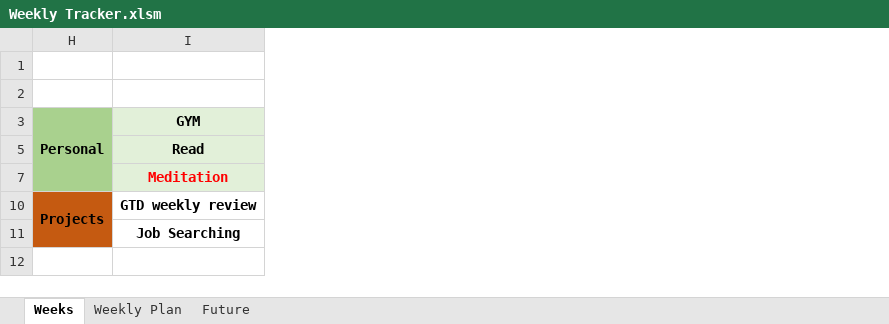
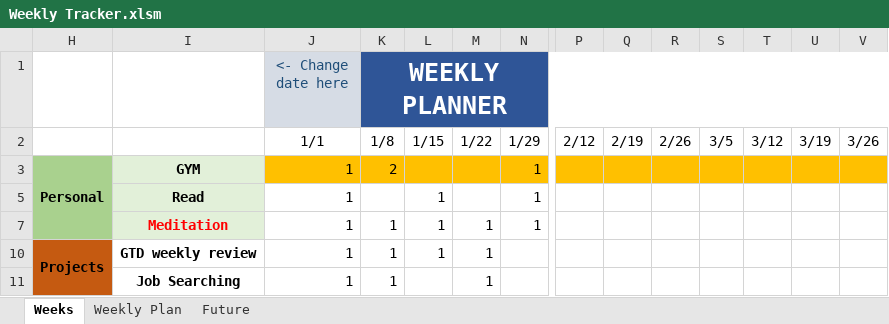
Before and after one commit to kareemNass2357/WeeklyPlanner, an Excel workbook: Weekly Tracker.xlsm, sheet Weeks, drawn as a sheet; only a part is shown, gaps mark what is left out; values as stored, in another font and other column widths than the file's, no borders; charts and pictures and conditional formats not drawn; the diff covers the shown part only; the diff names each change by its address in the sheet, - before the commit and + after, or states it on an @@ line.

```diff
--- a/Weekly Tracker.xlsm (sheet Weeks)
+++ b/Weekly Tracker.xlsm (sheet Weeks)
@@ column J (<- Change date here) unhidden, rows 2-11: 1/1 | 1 | 1 | 1 | 1 | 1 @@
@@ column K (WEEKLY PLANNER) unhidden, rows 2-11: 1/8 | 2 |  | 1 | 1 | 1 @@
@@ column L unhidden, rows 2-10: 1/15 |  | 1 | 1 | 1 @@
@@ column M unhidden, rows 2-11: 1/22 |  |  | 1 | 1 | 1 @@
@@ column N unhidden, rows 2-7: 1/29 | 1 | 1 | 1 @@
@@ column P unhidden, row 2: 2/12 @@
@@ column Q unhidden, row 2: 2/19 @@
@@ column R unhidden, row 2: 2/26 @@
@@ column S unhidden, row 2: 3/5 @@
@@ column T unhidden, row 2: 3/12 @@
@@ column U unhidden, row 2: 3/19 @@
@@ column V unhidden, row 2: 3/26 @@
```
Also changed, not shown: 33 added columns elsewhere in this sheet, charts or pictures, 7 other files.
